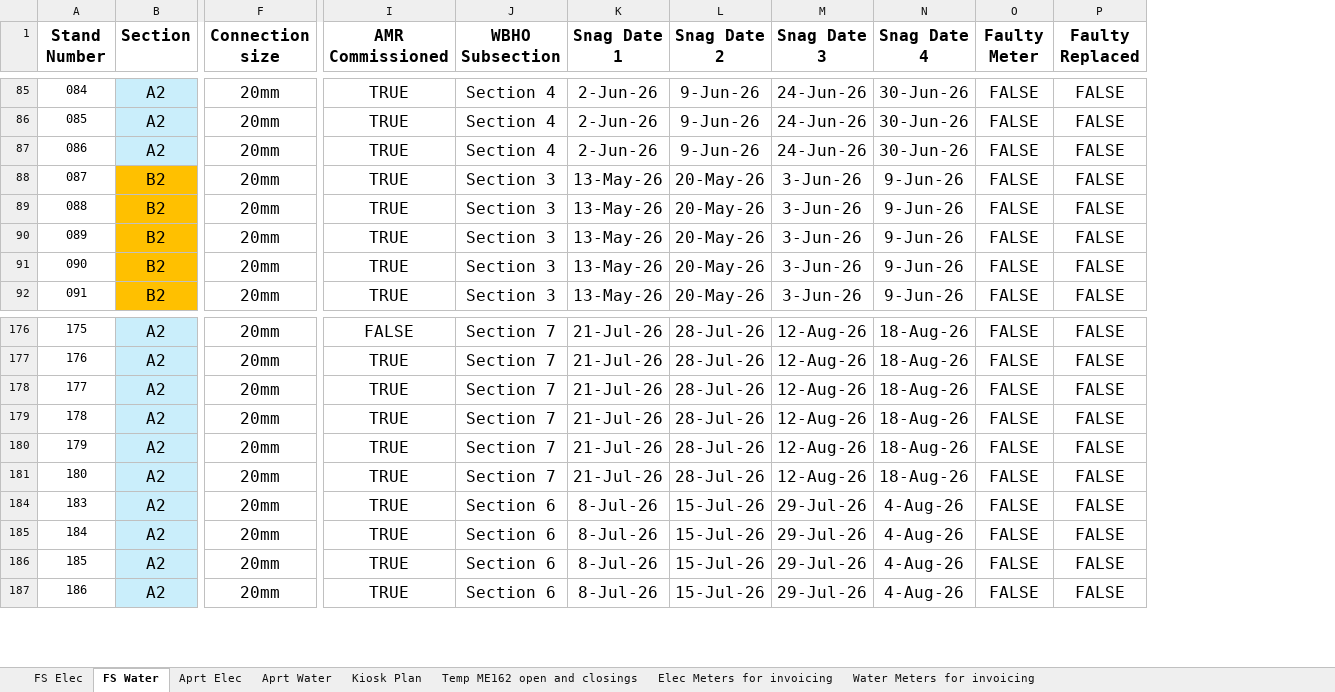
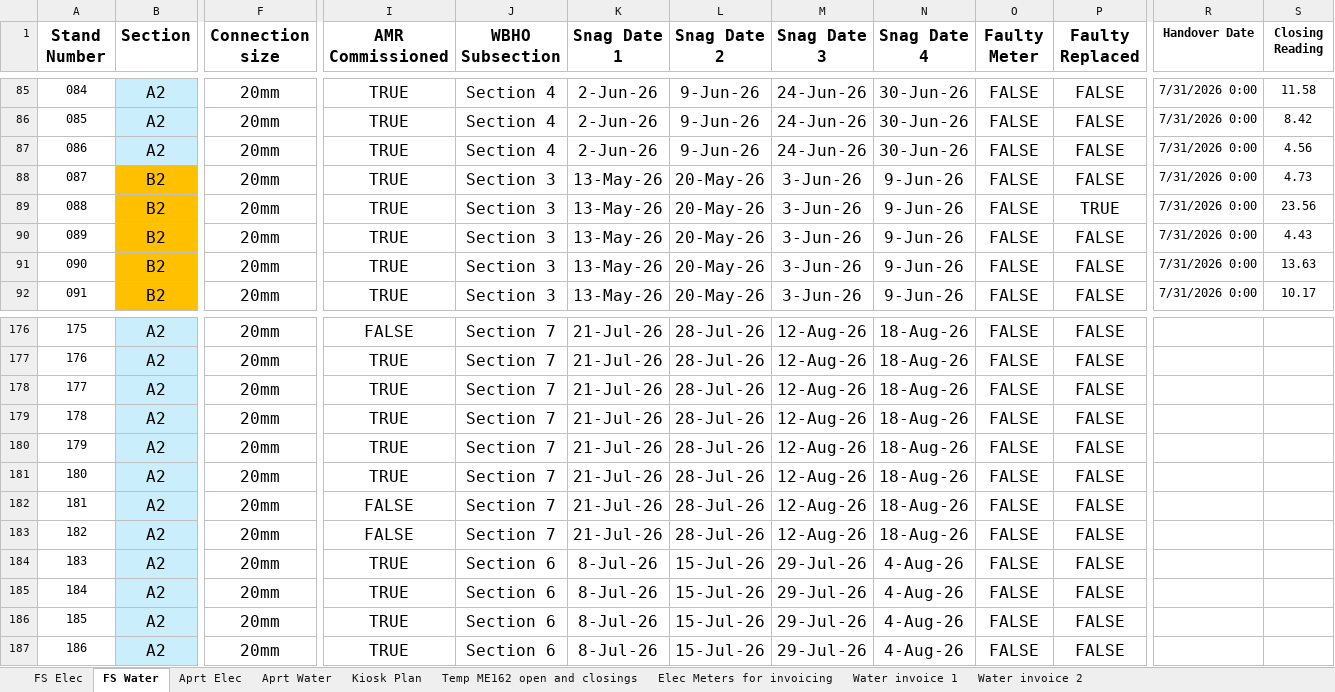
Before and after one commit to ruanvanheerden97/EVGSitariProject, an Excel workbook: EVG_SIT_FS_Meter_Commissioning_2026-07-01.xlsx, sheet FS Water, drawn as a sheet; only a part is shown, gaps mark what is left out; values as stored, in another font and other column widths than the file's, no borders; conditional formats not drawn; rows hold the shown columns only; the diff covers the shown part only; the diff names each change by its address in the sheet, - before the commit and + after, or states it on an @@ line.

Commit message:
Handover units added to the app with an estate map toggle for handover units, and Excel downlaod

```diff
--- a/EVG_SIT_FS_Meter_Commissioning_2026-07-01.xlsx (sheet FS Water)
+++ b/EVG_SIT_FS_Meter_Commissioning_2026-07-01.xlsx (sheet FS Water)
-sheet tab: Water Meters for invoicing
+sheet tab: Water invoice 1
+sheet tab: Water invoice 2
+column R (Handover Date), rows 85-92: all 7/31/2026 0:00
+column S (Closing Reading), rows 85-92: 11.58 | 8.42 | 4.56 | 4.73 | 23.56 | 4.43 | 13.63 | 10.17
-P89 (Faulty Replaced): FALSE
+P89 (Faulty Replaced): TRUE
@@ row 182 unhidden: 181 | A2 | 20mm | FALSE | Section 7 | 21-Jul-26 | 28-Jul-26 | 12-Aug-26 | 18-Aug-26 | FALSE | FALSE @@
@@ row 183 unhidden: 182 | A2 | 20mm | FALSE | Section 7 | 21-Jul-26 | 28-Jul-26 | 12-Aug-26 | 18-Aug-26 | FALSE | FALSE @@
```
Also changed, not shown: 91 hidden or unhidden rows elsewhere in this sheet, sheet FS Elec, 1 other file.
